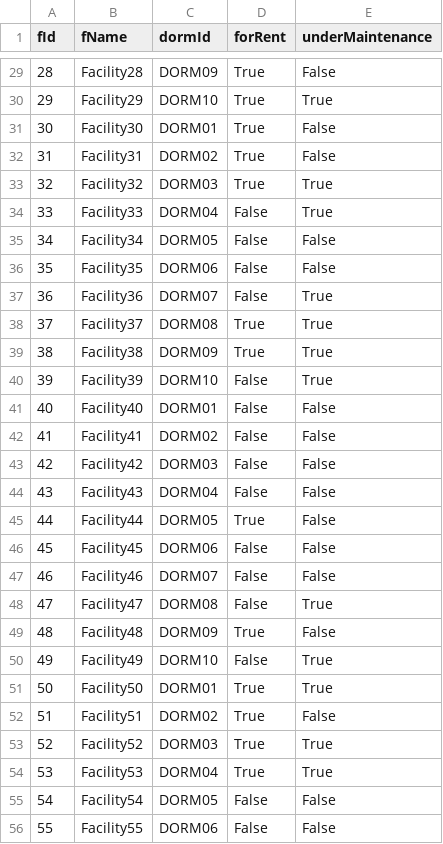
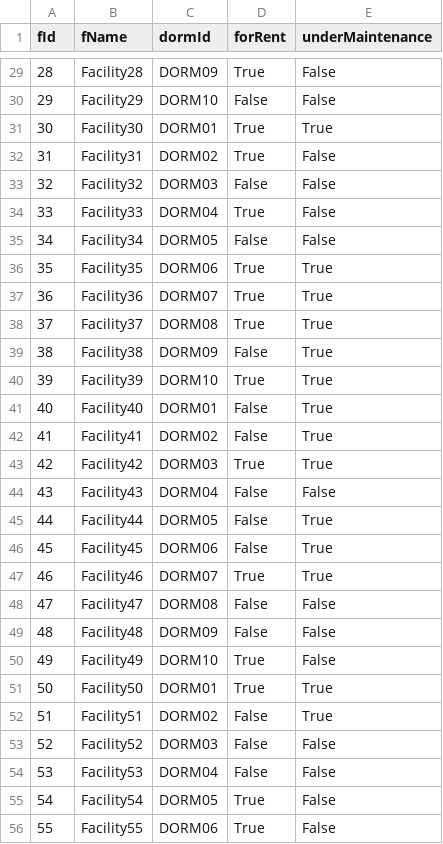
Before and after one commit to wayne-yang7021/DorManagePro, a CSV file: backend/gen_data/facilities.csv, drawn as a sheet; only a part is shown, gaps mark what is left out; the diff covers the shown part only.

```diff
--- a/backend/gen_data/facilities.csv
+++ b/backend/gen_data/facilities.csv
@@ -29,28 +29,28 @@ fId,fName,dormId,forRent,underMaintenance
 28,Facility28,DORM09,True,False
-29,Facility29,DORM10,True,True
-30,Facility30,DORM01,True,False
+29,Facility29,DORM10,False,False
+30,Facility30,DORM01,True,True
 31,Facility31,DORM02,True,False
-32,Facility32,DORM03,True,True
-33,Facility33,DORM04,False,True
+32,Facility32,DORM03,False,False
+33,Facility33,DORM04,True,False
 34,Facility34,DORM05,False,False
-35,Facility35,DORM06,False,False
-36,Facility36,DORM07,False,True
+35,Facility35,DORM06,True,True
+36,Facility36,DORM07,True,True
 37,Facility37,DORM08,True,True
-38,Facility38,DORM09,True,True
-39,Facility39,DORM10,False,True
-40,Facility40,DORM01,False,False
-41,Facility41,DORM02,False,False
-42,Facility42,DORM03,False,False
+38,Facility38,DORM09,False,True
+39,Facility39,DORM10,True,True
+40,Facility40,DORM01,False,True
+41,Facility41,DORM02,False,True
+42,Facility42,DORM03,True,True
 43,Facility43,DORM04,False,False
-44,Facility44,DORM05,True,False
-45,Facility45,DORM06,False,False
-46,Facility46,DORM07,False,False
-47,Facility47,DORM08,False,True
-48,Facility48,DORM09,True,False
-49,Facility49,DORM10,False,True
+44,Facility44,DORM05,False,True
+45,Facility45,DORM06,False,True
+46,Facility46,DORM07,True,True
+47,Facility47,DORM08,False,False
+48,Facility48,DORM09,False,False
+49,Facility49,DORM10,True,False
 50,Facility50,DORM01,True,True
-51,Facility51,DORM02,True,False
-52,Facility52,DORM03,True,True
-53,Facility53,DORM04,True,True
-54,Facility54,DORM05,False,False
-55,Facility55,DORM06,False,False
+51,Facility51,DORM02,False,True
+52,Facility52,DORM03,False,False
+53,Facility53,DORM04,False,False
+54,Facility54,DORM05,True,False
+55,Facility55,DORM06,True,False
```
Also changed, not shown: 83 edited cells elsewhere in this file, backend/gen_data/beds.csv, backend/gen_data/move_records.csv, 17 other files.
